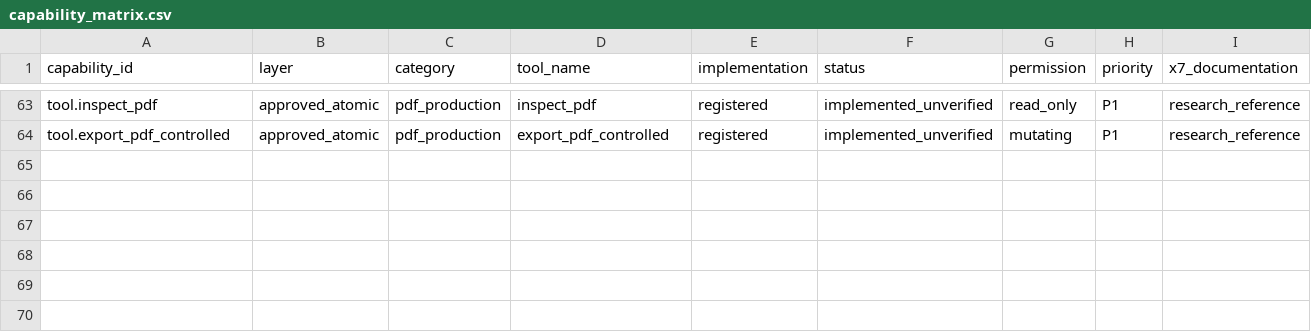
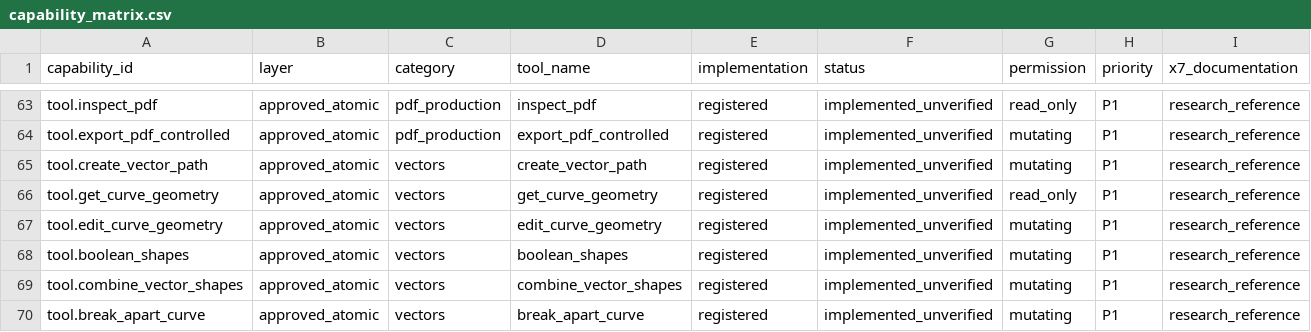
Before and after one commit to sohail-bhai/COREL-AI-, a CSV file: catalog/capability_matrix.csv, drawn as a sheet; only a part is shown, gaps mark what is left out; rows hold the shown columns only; the diff names each change by its address in the sheet, - before the commit and + after, or states it on an @@ line.

Commit message:
Add bounded editable vectors and source-preserving shaping

```diff
--- a/catalog/capability_matrix.csv
+++ b/catalog/capability_matrix.csv
+row 65: tool.create_vector_path | approved_atomic | vectors | create_vector_path | registered | implemented_unverified | mutating | P1 | research_reference
+row 66: tool.get_curve_geometry | approved_atomic | vectors | get_curve_geometry | registered | implemented_unverified | read_only | P1 | research_reference
+row 67: tool.edit_curve_geometry | approved_atomic | vectors | edit_curve_geometry | registered | implemented_unverified | mutating | P1 | research_reference
+row 68: tool.boolean_shapes | approved_atomic | vectors | boolean_shapes | registered | implemented_unverified | mutating | P1 | research_reference
+row 69: tool.combine_vector_shapes | approved_atomic | vectors | combine_vector_shapes | registered | implemented_unverified | mutating | P1 | research_reference
+row 70: tool.break_apart_curve | approved_atomic | vectors | break_apart_curve | registered | implemented_unverified | mutating | P1 | research_reference
```
Also changed, not shown: 27 other files.
